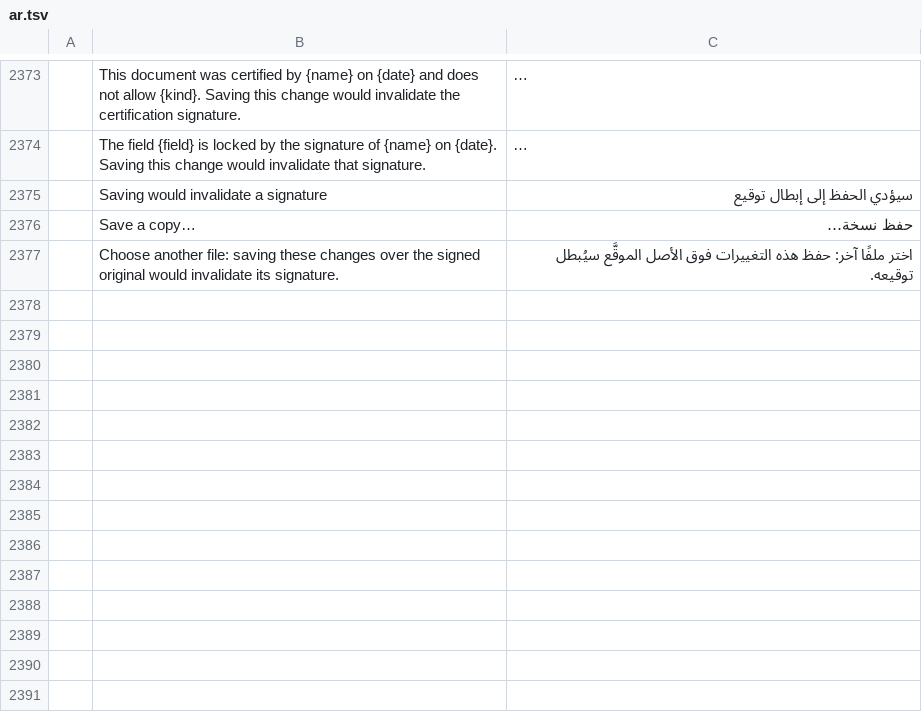
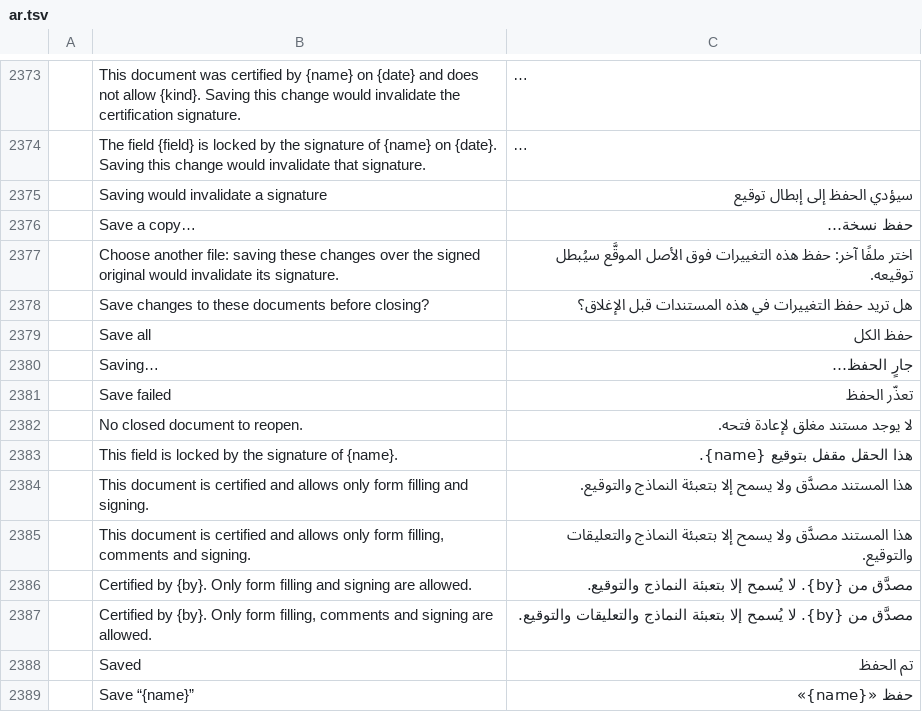
Before and after one commit to tuananhfr/pdfcraft, a TSV file: crates/ui-egui/src/i18n/ar.tsv, drawn as a sheet; only a part is shown, gaps mark what is left out; long unchanged cells end in …; the diff names each change by its address in the sheet, - before the commit and + after, or states it on an @@ line.

```diff
--- a/crates/ui-egui/src/i18n/ar.tsv
+++ b/crates/ui-egui/src/i18n/ar.tsv
+row 2378:  | Save changes to these documents before closing? | هل تريد حفظ التغييرات في هذه المستندات قبل الإغلاق؟
+row 2379:  | Save all | حفظ الكل
+row 2380:  | Saving… | جارٍ الحفظ…
+row 2381:  | Save failed | تعذّر الحفظ
+row 2382:  | No closed document to reopen. | لا يوجد مستند مغلق لإعادة فتحه.
+row 2383:  | This field is locked by the signature of {name}. | هذا الحقل مقفل بتوقيع {name}.
+row 2384:  | This document is certified and allows only form filling and signing. | هذا المستند مصدَّق ولا يسمح إلا بتعبئة النماذج والتوقيع.
+row 2385:  | This document is certified and allows only form filling, comments and signing. | هذا المستند مصدَّق ولا يسمح إلا بتعبئة النماذج والتعليقات والتوقيع.
+row 2386:  | Certified by {by}. Only form filling and signing are allowed. | مصدَّق من {by}. لا يُسمح إلا بتعبئة النماذج والتوقيع.
+row 2387:  | Certified by {by}. Only form filling, comments and signing are allowed. | مصدَّق من {by}. لا يُسمح إلا بتعبئة النماذج والتعليقات والتوقيع.
+row 2388:  | Saved | تم الحفظ
+row 2389:  | Save “{name}” | حفظ «{name}»
```
Also changed, not shown: crates/ui-egui/src/i18n/bg.tsv, crates/ui-egui/src/i18n/ja.tsv, 41 other files.
